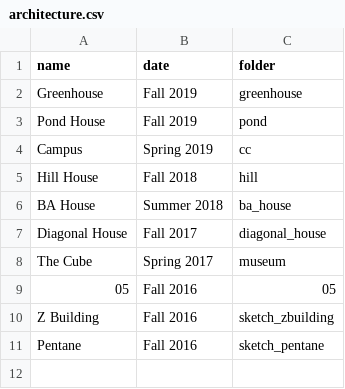
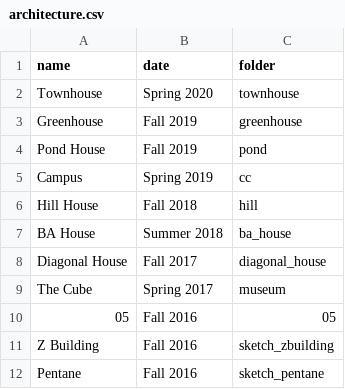
Before and after one commit to thetianshuhuang/thetianshuhuang.github.io, a CSV file: templates/definitions/architecture.csv, drawn as a sheet; the diff names each change by its address in the sheet, - before the commit and + after, or states it on an @@ line.

Commit message:
Added townhouse project

```diff
--- a/templates/definitions/architecture.csv
+++ b/templates/definitions/architecture.csv
+row 2: Townhouse | Spring 2020 | townhouse
```
Also changed, not shown: 8 other files.
